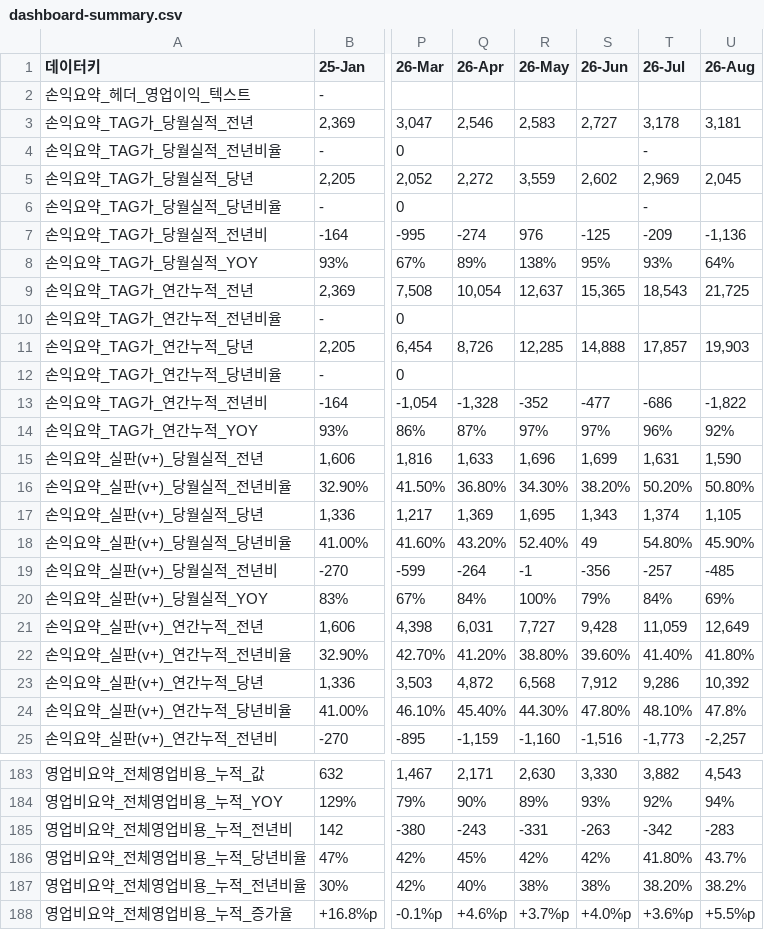
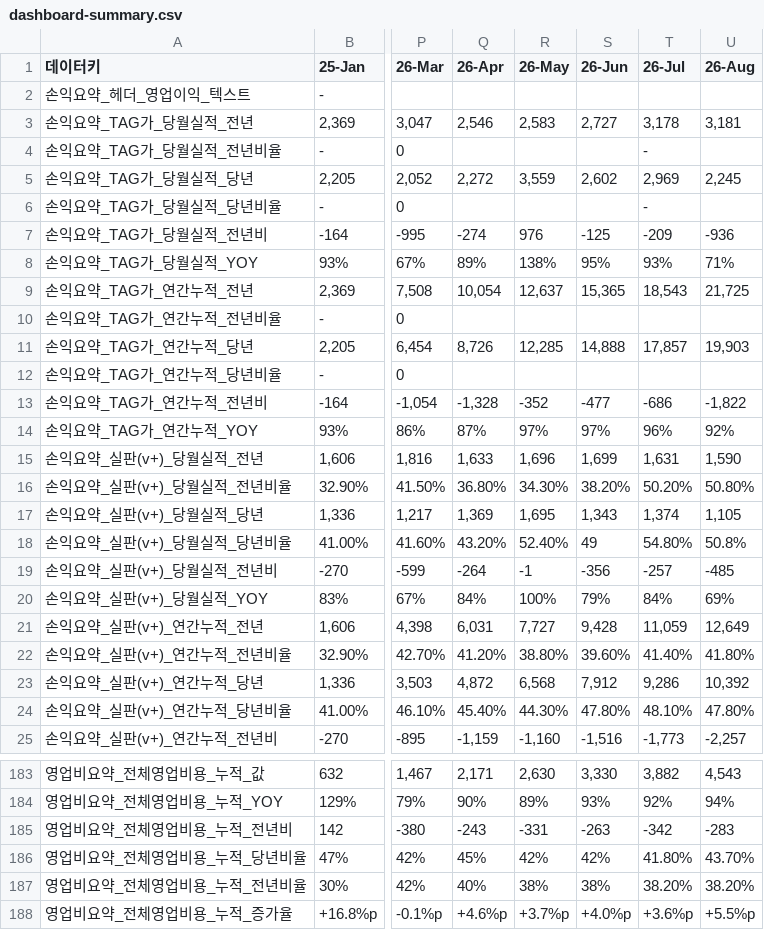
Before and after one commit to kyeongsoo88/New_stodashboard, a CSV file: frontend/public/data/dashboard-summary.csv, drawn as a sheet; only a part is shown, gaps mark what is left out; the diff names each change by its address in the sheet, - before the commit and + after, or states it on an @@ line.

```diff
--- a/frontend/public/data/dashboard-summary.csv
+++ b/frontend/public/data/dashboard-summary.csv
-U5 (26-Aug): 2,045
+U5 (26-Aug): 2,245
-U7 (26-Aug): -1,136
+U7 (26-Aug): -936
-U8 (26-Aug): 64%
+U8 (26-Aug): 71%
-U18 (26-Aug): 45.90%
+U18 (26-Aug): 50.8%
-U24 (26-Aug): 47.8%
+U24 (26-Aug): 47.80%
-U186 (26-Aug): 43.7%
+U186 (26-Aug): 43.70%
-U187 (26-Aug): 38.2%
+U187 (26-Aug): 38.20%
```
Also changed, not shown: frontend/public/data/dashboard-data.csv.
